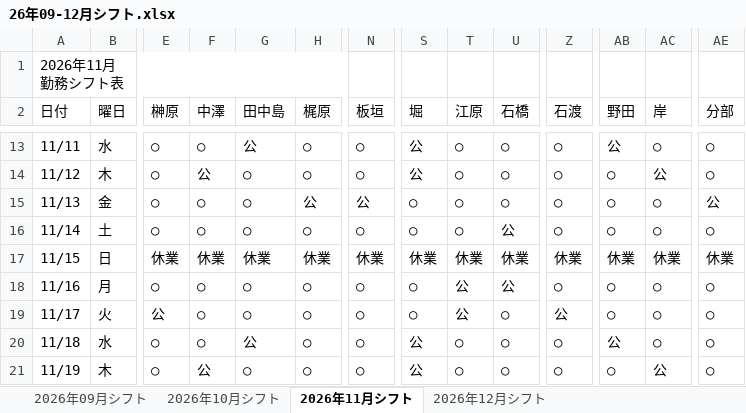
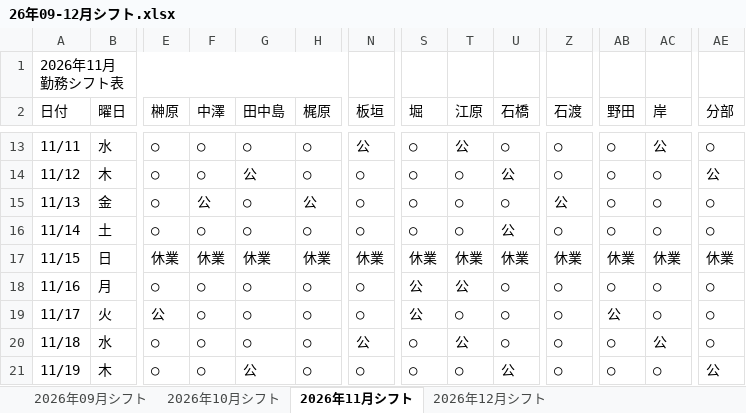
Before and after one commit to stono713426-creator/sift_create, an Excel workbook: 26年09-12月シフト.xlsx, sheet 2026年11月シフト, drawn as a sheet; only a part is shown, gaps mark what is left out; values as stored, in another font and other column widths than the file's, no cell formats; the diff covers the shown part only; the diff names each change by its address in the sheet, - before the commit and + after, or states it on an @@ line.

```diff
--- a/26年09-12月シフト.xlsx (sheet 2026年11月シフト)
+++ b/26年09-12月シフト.xlsx (sheet 2026年11月シフト)
-G13 (田中島): 公
+G13 (田中島): ○
-N13 (板垣): ○
+N13 (板垣): 公
-S13:S14 (堀): 公
+S13:S14 (堀): ○
-T13 (江原): ○
+T13 (江原): 公
-AB13 (野田): 公
+AB13 (野田): ○
-AC13 (岸): ○
+AC13 (岸): 公
-F14 (中澤): 公
+F14 (中澤): ○
-G14 (田中島): ○
+G14 (田中島): 公
-U14 (石橋): ○
+U14 (石橋): 公
-AC14 (岸): 公
+AC14 (岸): ○
-AE14 (分部): ○
+AE14 (分部): 公
-F15 (中澤): ○
+F15 (中澤): 公
-N15 (板垣): 公
+N15 (板垣): ○
-Z15 (石渡): ○
+Z15 (石渡): 公
-AE15 (分部): 公
+AE15 (分部): ○
-S18:S19 (堀): ○
+S18:S19 (堀): 公
-U18 (石橋): 公
+U18 (石橋): ○
-T19 (江原): 公
+T19 (江原): ○
-Z19 (石渡): 公
+Z19 (石渡): ○
-AB19 (野田): ○
+AB19 (野田): 公
-G20 (田中島): 公
+G20 (田中島): ○
-N20 (板垣): ○
+N20 (板垣): 公
-S20:S21 (堀): 公
+S20:S21 (堀): ○
-T20 (江原): ○
+T20 (江原): 公
-AB20 (野田): 公
+AB20 (野田): ○
-AC20 (岸): ○
+AC20 (岸): 公
-F21 (中澤): 公
+F21 (中澤): ○
-G21 (田中島): ○
+G21 (田中島): 公
-U21 (石橋): ○
+U21 (石橋): 公
-AC21 (岸): 公
+AC21 (岸): ○
-AE21 (分部): ○
+AE21 (分部): 公
```
Also changed, not shown: 67 edited cells elsewhere in this sheet, sheet 2026年10月シフト, sheet 2026年09月シフト, sheet 2026年12月シフト, cell formats, ope勤務条件表_2026.xlsx, ope勤務条件表_2026_4sheets.xlsx, 12 other files.
